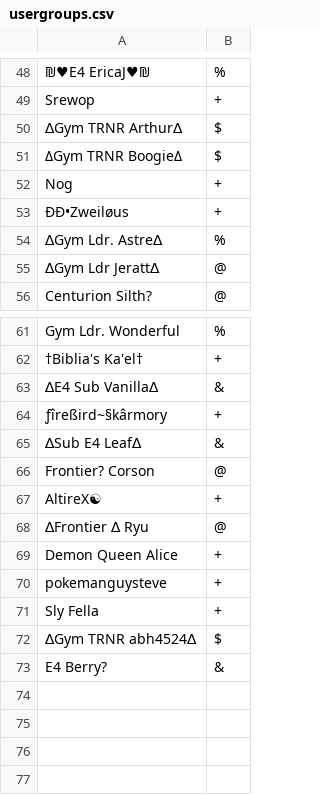
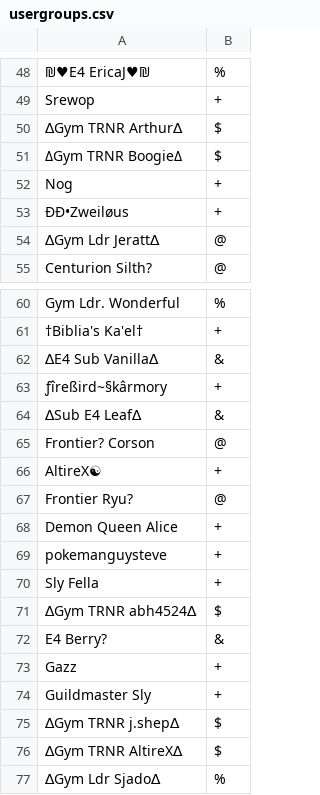
Before and after one commit to Sora-League/Pokemon-Showdown, a CSV file: config/usergroups.csv, drawn as a sheet; only a part is shown, gaps mark what is left out.

Commit message:
usergroups

```diff
--- a/config/usergroups.csv
+++ b/config/usergroups.csv
@@ -53,3 +53,2 @@ Nog,+
 ÐÐ•Zweiløus,+
-∆Gym Ldr. Astre∆,%
 ∆Gym Ldr Jeratt∆,@
@@ -67,3 +66,3 @@ Frontier? Corson,@
 AltireX☯,+
-∆Frontier ∆ Ryu,@
+Frontier Ryu?,@
 Demon Queen Alice,+
@@ -73 +72,6 @@ Sly Fella,+
 E4 Berry?,&
+Gazz,+
+Guildmaster Sly,+
+∆Gym TRNR j.shep∆,$
+∆Gym TRNR AltireX∆,$
+∆Gym Ldr Sjado∆,%
```
